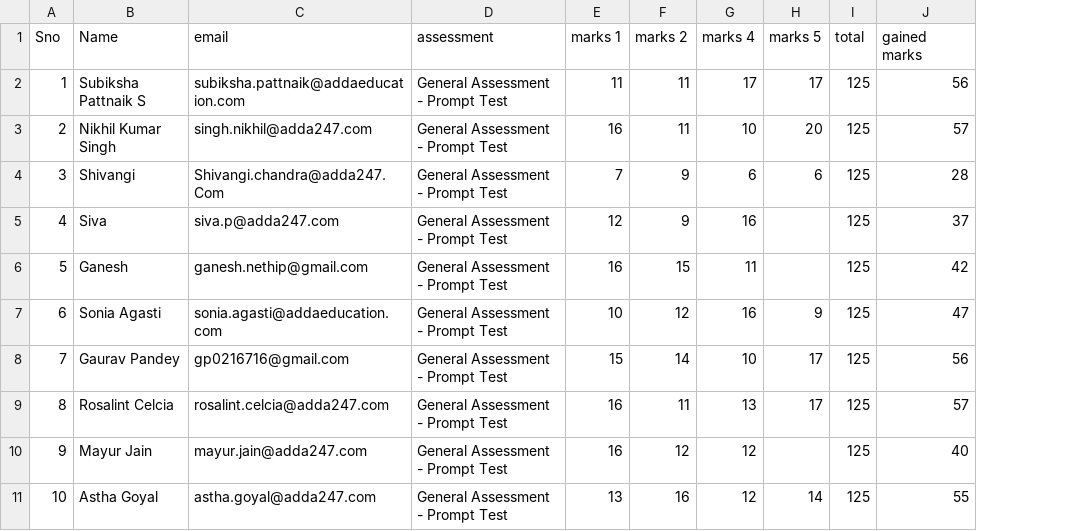
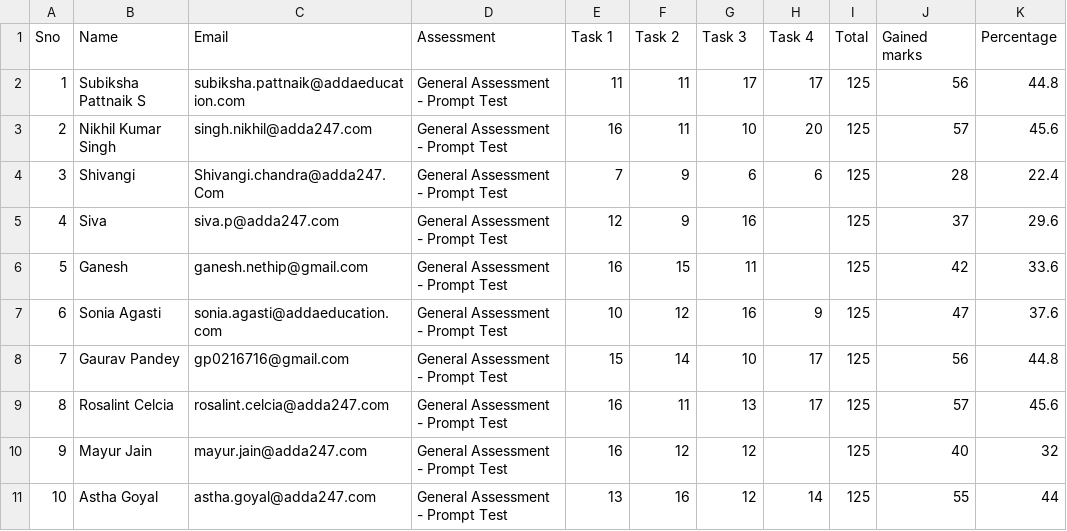
Before and after one commit to AdreshSingh/prompt-testing, a CSV file: public/dataset/general_team_test.csv, drawn as a sheet; the diff names each change by its address in the sheet, - before the commit and + after, or states it on an @@ line.

```diff
--- a/public/dataset/general_team_test.csv
+++ b/public/dataset/general_team_test.csv
+column K (Percentage), rows 2-11: 44.8 | 45.6 | 22.4 | 29.6 | 33.6 | 37.6 | 44.8 | 45.6 | 32 | 44
-C1: email
+C1: Email
-D1: assessment
+D1: Assessment
-E1: marks 1
+E1: Task 1
-F1: marks 2
+F1: Task 2
-G1: marks 4
+G1: Task 3
-H1: marks 5
+H1: Task 4
-I1: total
+I1: Total
-J1: gained marks
+J1: Gained marks
```
Also changed, not shown: public/dataset/all_team.csv, 2 other files.
